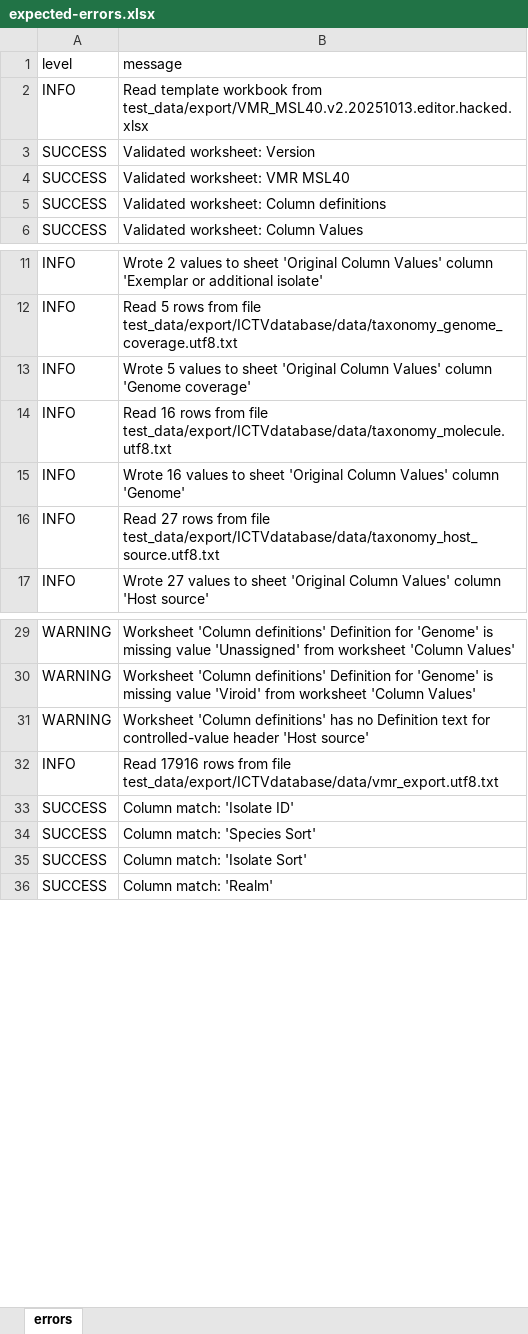
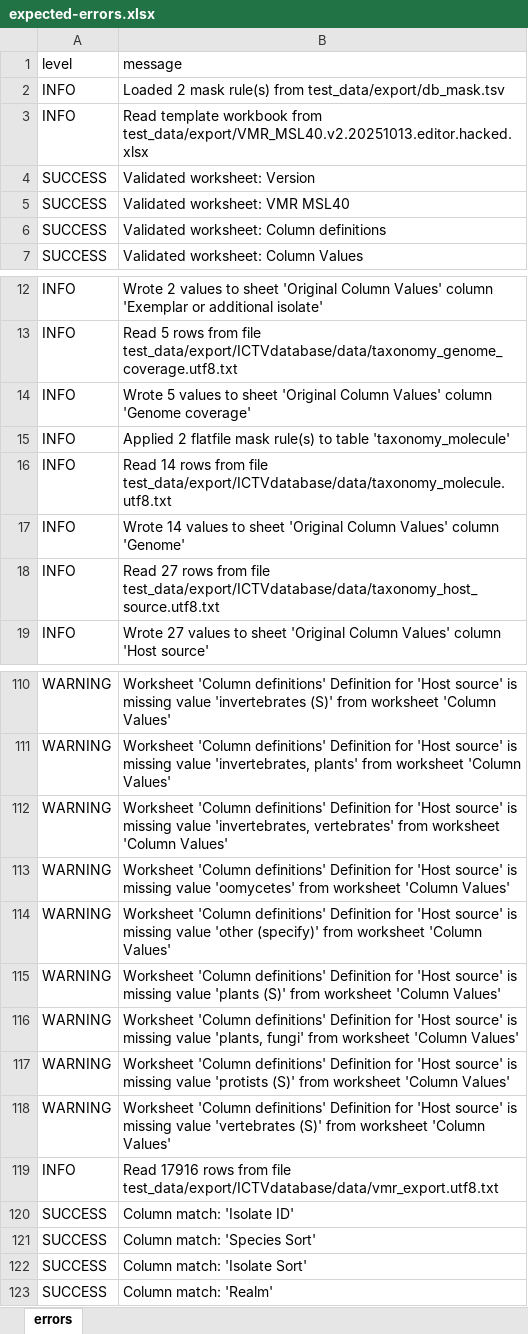
Before and after one commit to ICTV-Virus-Knowledgebase/ICTVvmr-update, an Excel workbook: test_data/export/expected-errors.xlsx, sheet errors, drawn as a sheet; only a part is shown, gaps mark what is left out; values as stored, in another font and other column widths than the file's, no borders; addresses are those after the commit; the diff covers the shown part only; the diff names each change by its address in the sheet, - before the commit and + after, or states it on an @@ line.

Commit message:
add -mask db_mask.tsv to remove values from db before building export
Specifically, we're blocking genome_molecule of ['Viroid' and 'Unassigned'], which are historical, and no longer used/allowed.

```diff
--- a/test_data/export/expected-errors.xlsx (sheet errors)
+++ b/test_data/export/expected-errors.xlsx (sheet errors)
+row 2: INFO | Loaded 2 mask rule(s) from test_data/export/db_mask.tsv
+row 15: INFO | Applied 2 flatfile mask rule(s) to table 'taxonomy_molecule'
-B16 (message): Read 16 rows from…
+B16 (message): Read 14 rows from…
-B17 (message): Wrote 16 values to…
+B17 (message): Wrote 14 values to…
-B110 (message): …Definition for 'Genome' is missing value 'Unassigned' from worksheet…
+B110 (message): …Definition for 'Host source' is missing value 'invertebrates (S)' from worksheet…
-B111 (message): …Definition for 'Genome' is missing value 'Viroid' from worksheet…
+B111 (message): …Definition for 'Host source' is missing value 'invertebrates, plants' from worksheet…
+row 112: WARNING | Worksheet 'Column definitions' Definition for 'Host source' is missing value 'invertebrates, vertebrates' from worksheet 'Column Values'
+row 113: WARNING | Worksheet 'Column definitions' Definition for 'Host source' is missing value 'oomycetes' from worksheet 'Column Values'
-B114 (message): …'Column definitions' has no Definition text for controlled-value header 'Host source'
+B114 (message): …'Column definitions' Definition for 'Host source' is missing value 'other (specify)' from worksheet 'Column Values'
+row 115: WARNING | Worksheet 'Column definitions' Definition for 'Host source' is missing value 'plants (S)' from worksheet 'Column Values'
+row 116: WARNING | Worksheet 'Column definitions' Definition for 'Host source' is missing value 'plants, fungi' from worksheet 'Column Values'
+row 117: WARNING | Worksheet 'Column definitions' Definition for 'Host source' is missing value 'protists (S)' from worksheet 'Column Values'
+row 118: WARNING | Worksheet 'Column definitions' Definition for 'Host source' is missing value 'vertebrates (S)' from worksheet 'Column Values'
```
Also changed, not shown: 80 added rows, 1 removed row and 2 edited cells elsewhere in this sheet, 4 other files.
